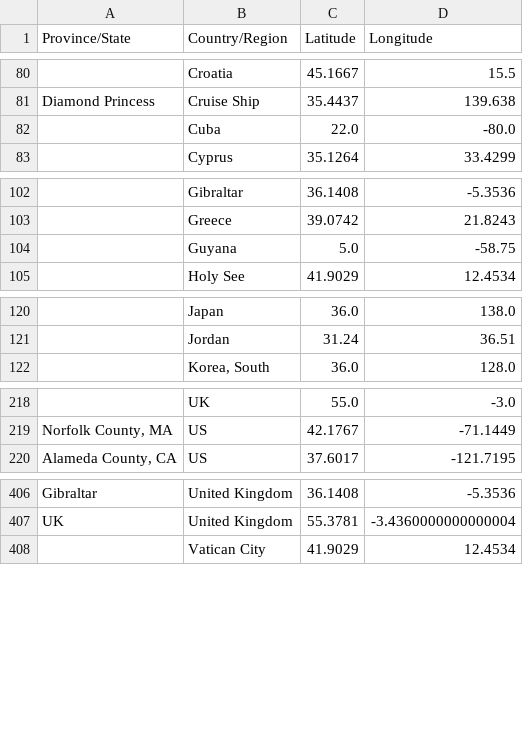
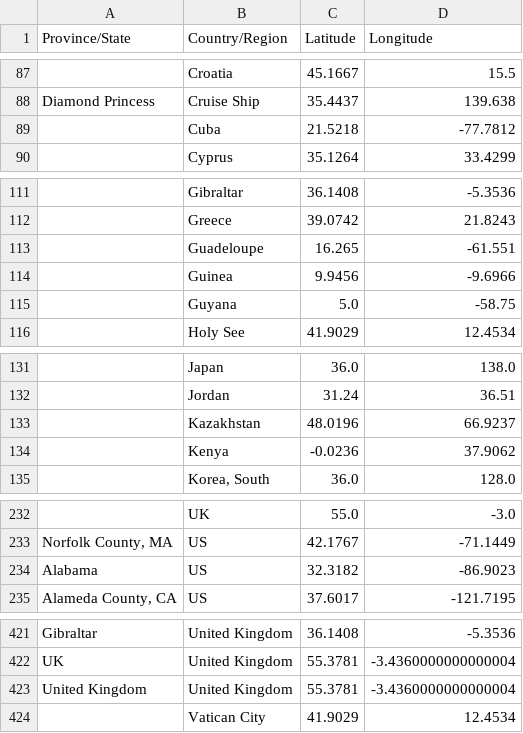
Before and after one commit to coolkat64/corona_beaujouan_bartoli, a CSV file: data/processed/lat_long_table.csv, drawn as a sheet; only a part is shown, gaps mark what is left out; removed rows and columns are numbered as before the commit, all else as after; the diff covers the shown part only; the diff names each change by its address in the sheet, - before the commit and + after, or states it on an @@ line.

```diff
--- a/data/processed/lat_long_table.csv
+++ b/data/processed/lat_long_table.csv
-row 82:  | Cuba | 22.0 | -80.0
+row 89:  | Cuba | 21.5218 | -77.7812
+row 113:  | Guadeloupe | 16.265 | -61.551
+row 114:  | Guinea | 9.9456 | -9.6966
+row 133:  | Kazakhstan | 48.0196 | 66.9237
+row 134:  | Kenya | -0.0236 | 37.9062
+row 234: Alabama | US | 32.3182 | -86.9023
+row 423: United Kingdom | United Kingdom | 55.3781 | -3.4360000000000004
```
Also changed, not shown: 10 added rows elsewhere in this file, 7 other files.
